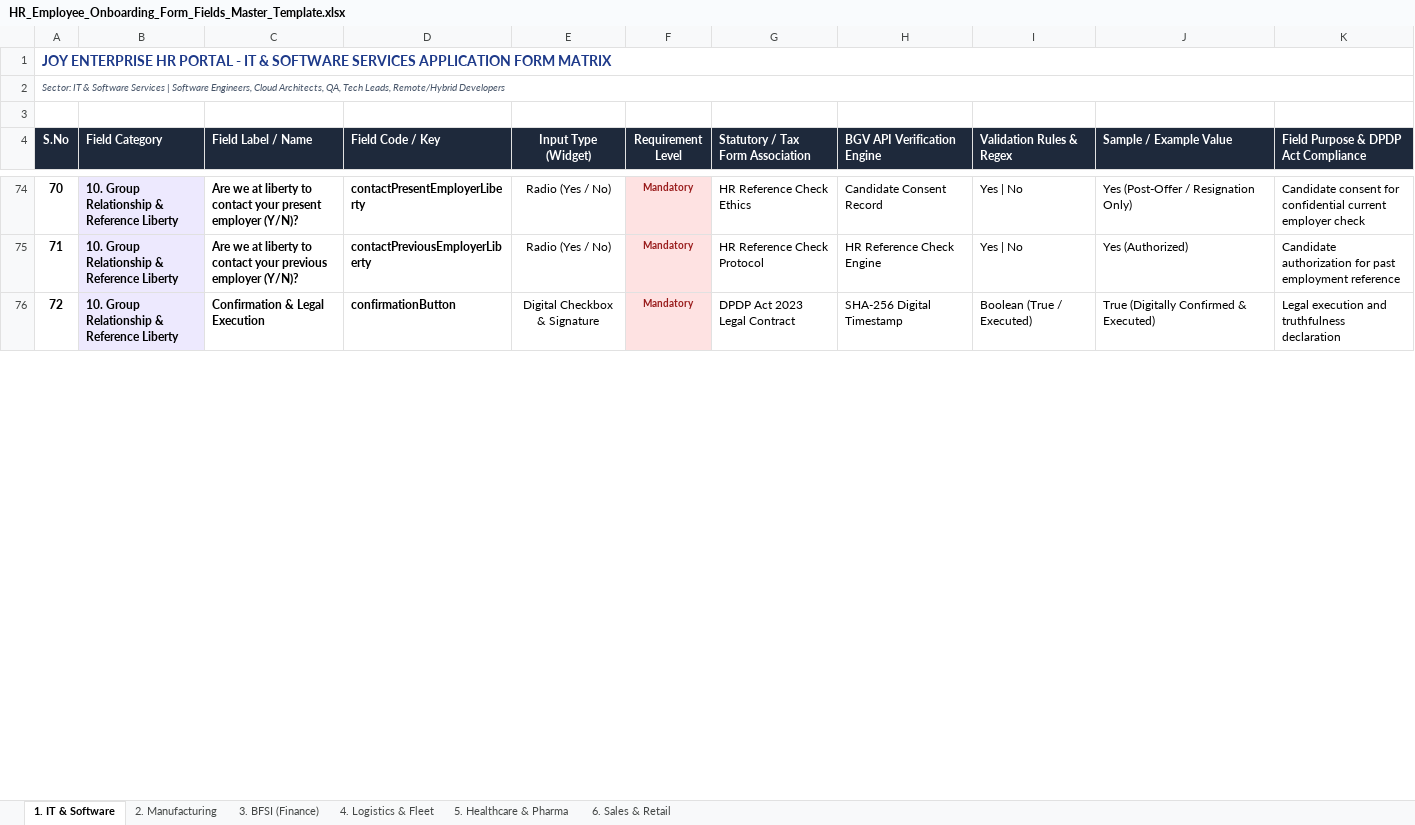
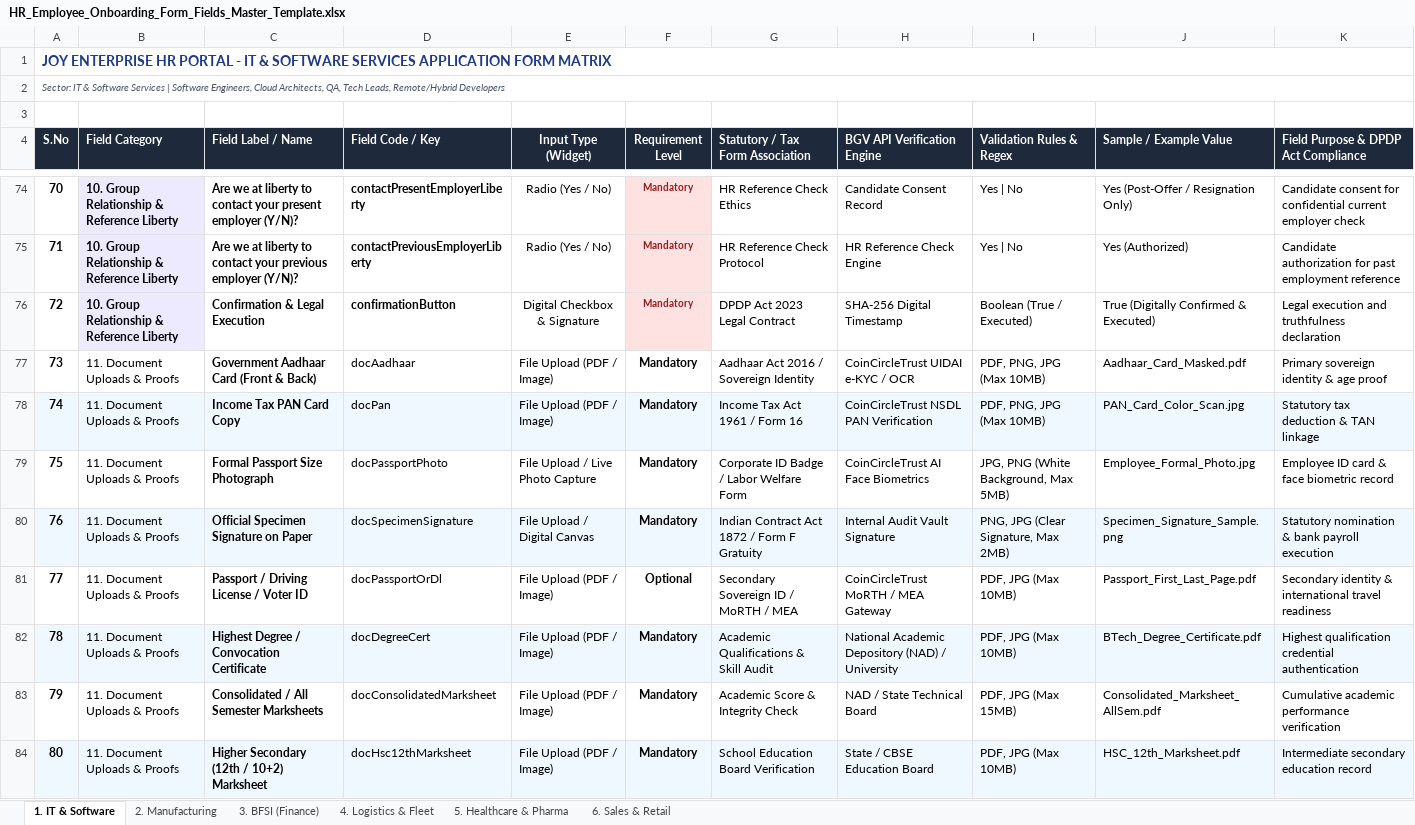
Before and after one commit to muthujoygroup-art/joy_verification, an Excel workbook: HR_Employee_Onboarding_Form_Fields_Master_Template.xlsx, sheet 1. IT & Software, drawn as a sheet; only a part is shown, gaps mark what is left out; values as stored, in another font and other column widths than the file's, no borders; the diff covers the shown part only; the diff names each change by its address in the sheet, - before the commit and + after, or states it on an @@ line.

Commit message:
feat(master-template-docs): expand HR onboarding master template Excel with complete universal KYC and sector document upload suite across all 6 industry sheets, and enhance FullJoiningFormModal with multi-document upload and mock auto-attach engine

```diff
--- a/HR_Employee_Onboarding_Form_Fields_Master_Template.xlsx (sheet 1. IT & Software)
+++ b/HR_Employee_Onboarding_Form_Fields_Master_Template.xlsx (sheet 1. IT & Software)
+row 77: 73 | 11. Document Uploads & Proofs | Government Aadhaar Card (Front & Back) | docAadhaar | File Upload (PDF / Image) | Mandatory | Aadhaar Act 2016 / Sovereign Identity | CoinCircleTrust UIDAI e-KYC / OCR | PDF, PNG, JPG (Max 10MB) | Aadhaar_Card_Masked.pdf | Primary sovereign identity & age proof
+row 78: 74 | 11. Document Uploads & Proofs | Income Tax PAN Card Copy | docPan | File Upload (PDF / Image) | Mandatory | Income Tax Act 1961 / Form 16 | CoinCircleTrust NSDL PAN Verification | PDF, PNG, JPG (Max 10MB) | PAN_Card_Color_Scan.jpg | Statutory tax deduction & TAN linkage
+row 79: 75 | 11. Document Uploads & Proofs | Formal Passport Size Photograph | docPassportPhoto | File Upload / Live Photo Capture | Mandatory | Corporate ID Badge / Labor Welfare Form | CoinCircleTrust AI Face Biometrics | JPG, PNG (White Background, Max 5MB) | Employee_Formal_Photo.jpg | Employee ID card & face biometric record
+row 80: 76 | 11. Document Uploads & Proofs | Official Specimen Signature on Paper | docSpecimenSignature | File Upload / Digital Canvas | Mandatory | Indian Contract Act 1872 / Form F Gratuity | Internal Audit Vault Signature | PNG, JPG (Clear Signature, Max 2MB) | Specimen_Signature_Sample.png | Statutory nomination & bank payroll execution
+row 81: 77 | 11. Document Uploads & Proofs | Passport / Driving License / Voter ID | docPassportOrDl | File Upload (PDF / Image) | Optional | Secondary Sovereign ID / MoRTH / MEA | CoinCircleTrust MoRTH / MEA Gateway | PDF, JPG (Max 10MB) | Passport_First_Last_Page.pdf | Secondary identity & international travel readiness
+row 82: 78 | 11. Document Uploads & Proofs | Highest Degree / Convocation Certificate | docDegreeCert | File Upload (PDF / Image) | Mandatory | Academic Qualifications & Skill Audit | National Academic Depository (NAD) / University | PDF, JPG (Max 10MB) | BTech_Degree_Certificate.pdf | Highest qualification credential authentication
+row 83: 79 | 11. Document Uploads & Proofs | Consolidated / All Semester Marksheets | docConsolidatedMarksheet | File Upload (PDF / Image) | Mandatory | Academic Score & Integrity Check | NAD / State Technical Board | PDF, JPG (Max 15MB) | Consolidated_Marksheet_AllSem.pdf | Cumulative academic performance verification
+row 84: 80 | 11. Document Uploads & Proofs | Higher Secondary (12th / 10+2) Marksheet | docHsc12thMarksheet | File Upload (PDF / Image) | Mandatory | School Education Board Verification | State / CBSE Education Board | PDF, JPG (Max 10MB) | HSC_12th_Marksheet.pdf | Intermediate secondary education record
```
Also changed, not shown: 10 added rows, 3 removed rows, 7 edited cells, cell formats and row numbers in column A elsewhere in this sheet, sheet 4. Logistics & Fleet, sheet 5. Healthcare & Pharma, sheet 3. BFSI (Finance), sheet 6. Sales & Retail, sheet 2. Manufacturing, 11 other files.
